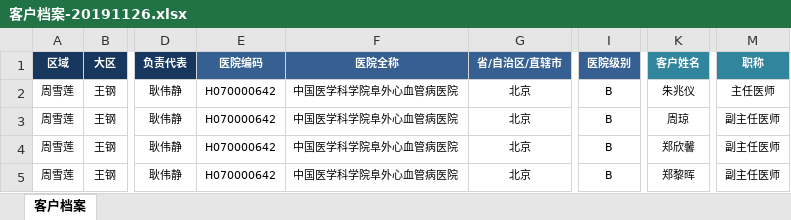
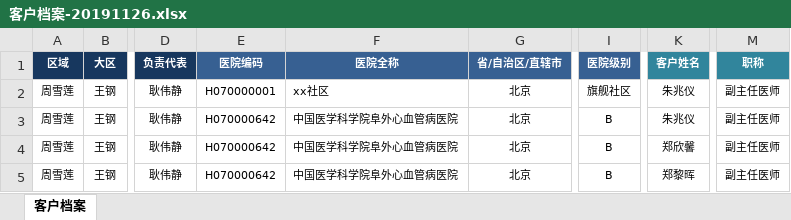
Before and after one commit to ccpic/SalesExpense_old, an Excel workbook: 客户档案-20191126.xlsx, sheet 客户档案, drawn as a sheet; only a part is shown, gaps mark what is left out; values as stored, in another font and other column widths than the file's, no borders; the diff names each change by its address in the sheet, - before the commit and + after, or states it on an @@ line.

```diff
--- a/客户档案-20191126.xlsx (sheet 客户档案)
+++ b/客户档案-20191126.xlsx (sheet 客户档案)
-E2 (医院编码): H070000642
+E2 (医院编码): H070000001
-F2 (医院全称): 中国医学科学院阜外心血管病医院
+F2 (医院全称): xx社区
-I2 (医院级别): B
+I2 (医院级别): 旗舰社区
-M2 (职称): 主任医师
+M2 (职称): 副主任医师
-K3 (客户姓名): 周琼
+K3 (客户姓名): 朱兆仪
```
Also changed, not shown: 1 other file.
